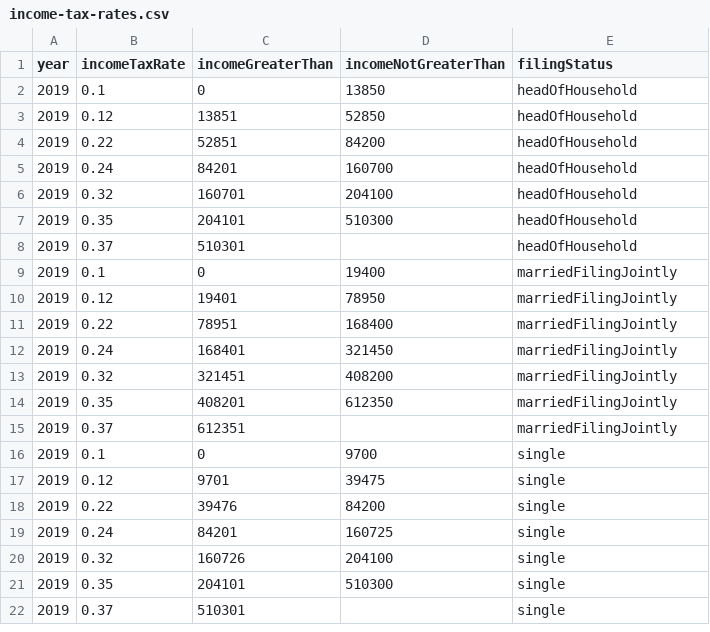
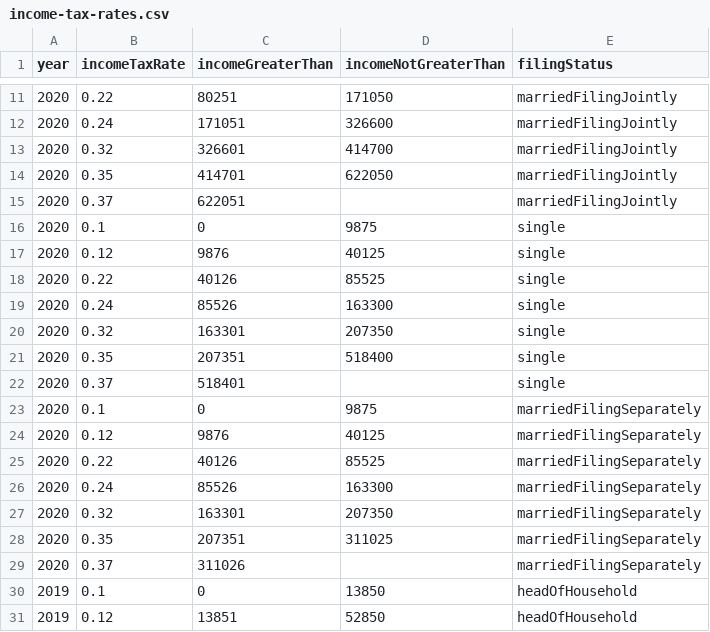
Before and after one commit to TaxFoundation/data, a CSV file: income-tax-rates/income-tax-rates.csv, drawn as a sheet; only a part is shown, gaps mark what is left out; the shorter side is filled out with more unchanged rows; the diff covers the shown part only.

Commit message:
Added 2020 income tax rates

```diff
--- a/income-tax-rates/income-tax-rates.csv
+++ b/income-tax-rates/income-tax-rates.csv
@@ -2 +11,20 @@ year,incomeTaxRate,incomeGreaterThan,incomeNotGreaterThan,filingStatus
+2020,0.22,80251,171050,marriedFilingJointly
+2020,0.24,171051,326600,marriedFilingJointly
+2020,0.32,326601,414700,marriedFilingJointly
+2020,0.35,414701,622050,marriedFilingJointly
+2020,0.37,622051,,marriedFilingJointly
+2020,0.1,0,9875,single
+2020,0.12,9876,40125,single
+2020,0.22,40126,85525,single
+2020,0.24,85526,163300,single
+2020,0.32,163301,207350,single
+2020,0.35,207351,518400,single
+2020,0.37,518401,,single
+2020,0.1,0,9875,marriedFilingSeparately
+2020,0.12,9876,40125,marriedFilingSeparately
+2020,0.22,40126,85525,marriedFilingSeparately
+2020,0.24,85526,163300,marriedFilingSeparately
+2020,0.32,163301,207350,marriedFilingSeparately
+2020,0.35,207351,311025,marriedFilingSeparately
+2020,0.37,311026,,marriedFilingSeparately
 2019,0.1,0,13850,headOfHousehold
```
Also changed, not shown: 9 added rows elsewhere in this file.
